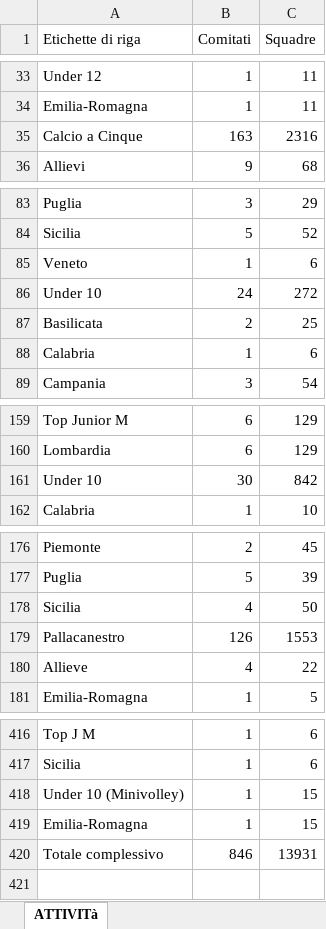
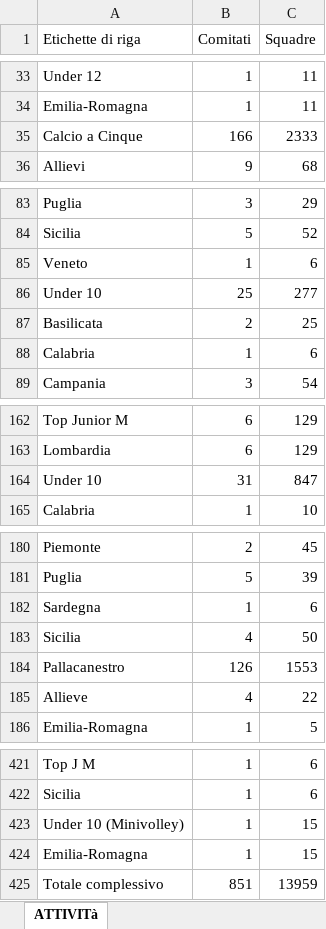
Before and after one commit to RiciMarino/portale-cras, an Excel workbook: _Tabelle sport di squadra_2026.xlsx, sheet ATTIVITà, drawn as a sheet; only a part is shown, gaps mark what is left out; values as stored, in another font and other column widths than the file's, no borders; addresses are those after the commit; the diff covers the shown part only; the diff names each change by its address in the sheet, - before the commit and + after, or states it on an @@ line.

```diff
--- a/_Tabelle sport di squadra_2026.xlsx (sheet ATTIVITà)
+++ b/_Tabelle sport di squadra_2026.xlsx (sheet ATTIVITà)
-B35 (Comitati): 163
+B35 (Comitati): 166
-C35 (Squadre): 2316
+C35 (Squadre): 2333
-B86 (Comitati): 24
+B86 (Comitati): 25
-C86 (Squadre): 272
+C86 (Squadre): 277
-B164 (Comitati): 30
+B164 (Comitati): 31
-C164 (Squadre): 842
+C164 (Squadre): 847
+row 182: Sardegna | 1 | 6
-B425 (Comitati): 846
+B425 (Comitati): 851
-C425 (Squadre): 13931
+C425 (Squadre): 13959
```
Also changed, not shown: 4 added rows and 8 edited cells elsewhere in this sheet, sheet Tabelle Attività RIUNIONE MARZO, sheet BASE DATI RIUNIONE MARZO, sheet Tabelle attivita.
